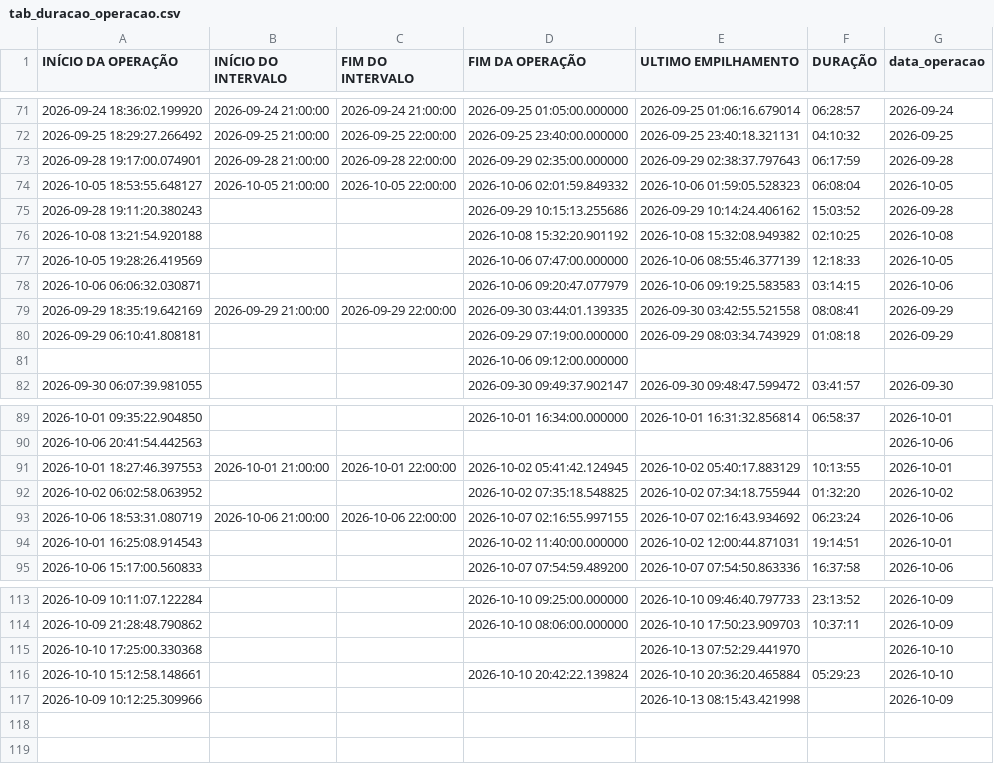
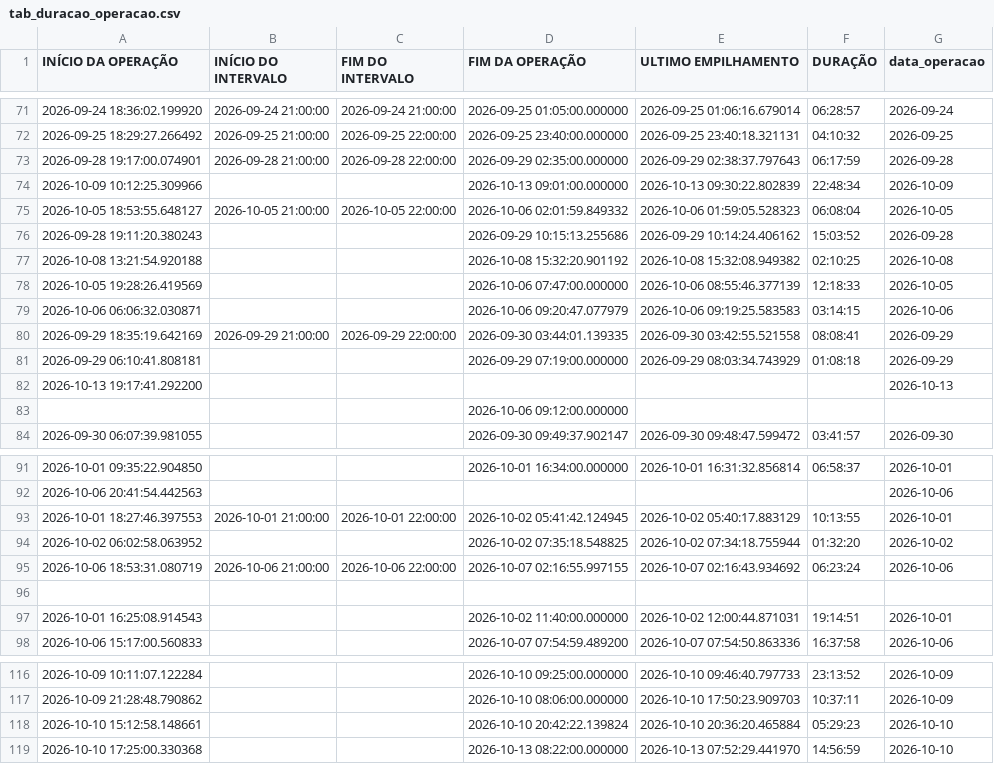
Before and after one commit to diogojfr/report-cdc-streamlit, a CSV file: data/tab_duracao_operacao.csv, drawn as a sheet; only a part is shown, gaps mark what is left out.

```diff
--- a/data/tab_duracao_operacao.csv
+++ b/data/tab_duracao_operacao.csv
@@ -73,2 +73,3 @@ INÍCIO DA OPERAÇÃO,INÍCIO DO INTERVALO,FIM DO INTERVALO,FIM DA OPERAÇÃO,UL
 2026-09-28 19:17:00.074901,2026-09-28 21:00:00,2026-09-28 22:00:00,2026-09-29 02:35:00.000000,2026-09-29 02:38:37.797643,06:17:59,2026-09-28
+2026-10-09 10:12:25.309966,,,2026-10-13 09:01:00.000000,2026-10-13 09:30:22.802839,22:48:34,2026-10-09
 2026-10-05 18:53:55.648127,2026-10-05 21:00:00,2026-10-05 22:00:00,2026-10-06 02:01:59.849332,2026-10-06 01:59:05.528323,06:08:04,2026-10-05
@@ -80,2 +81,3 @@ INÍCIO DA OPERAÇÃO,INÍCIO DO INTERVALO,FIM DO INTERVALO,FIM DA OPERAÇÃO,UL
 2026-09-29 06:10:41.808181,,,2026-09-29 07:19:00.000000,2026-09-29 08:03:34.743929,01:08:18,2026-09-29
+2026-10-13 19:17:41.292200,,,,,,2026-10-13
 ,,,2026-10-06 09:12:00.000000,,,
@@ -93,2 +95,3 @@ INÍCIO DA OPERAÇÃO,INÍCIO DO INTERVALO,FIM DO INTERVALO,FIM DA OPERAÇÃO,UL
 2026-10-06 18:53:31.080719,2026-10-06 21:00:00,2026-10-06 22:00:00,2026-10-07 02:16:55.997155,2026-10-07 02:16:43.934692,06:23:24,2026-10-06
+,,,,,,
 2026-10-01 16:25:08.914543,,,2026-10-02 11:40:00.000000,2026-10-02 12:00:44.871031,19:14:51,2026-10-01
@@ -114,4 +117,3 @@ INÍCIO DA OPERAÇÃO,INÍCIO DO INTERVALO,FIM DO INTERVALO,FIM DA OPERAÇÃO,UL
 2026-10-09 21:28:48.790862,,,2026-10-10 08:06:00.000000,2026-10-10 17:50:23.909703,10:37:11,2026-10-09
-2026-10-10 17:25:00.330368,,,,2026-10-13 07:52:29.441970,,2026-10-10
 2026-10-10 15:12:58.148661,,,2026-10-10 20:42:22.139824,2026-10-10 20:36:20.465884,05:29:23,2026-10-10
-2026-10-09 10:12:25.309966,,,,2026-10-13 08:15:43.421998,,2026-10-09
+2026-10-10 17:25:00.330368,,,2026-10-13 08:22:00.000000,2026-10-13 07:52:29.441970,14:56:59,2026-10-10
```
Also changed, not shown: data/caixa_hora.csv, data/conf_registros.csv, 8 other files.
